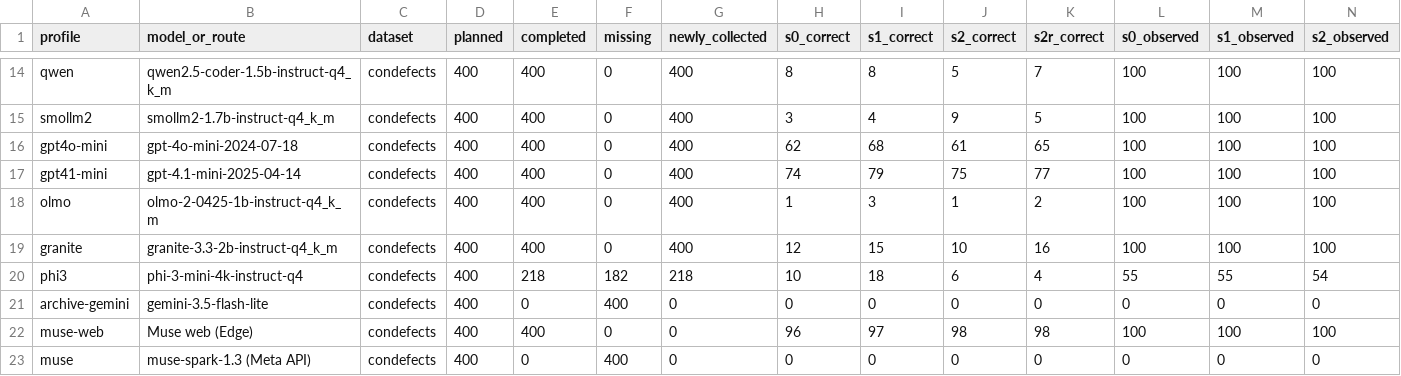
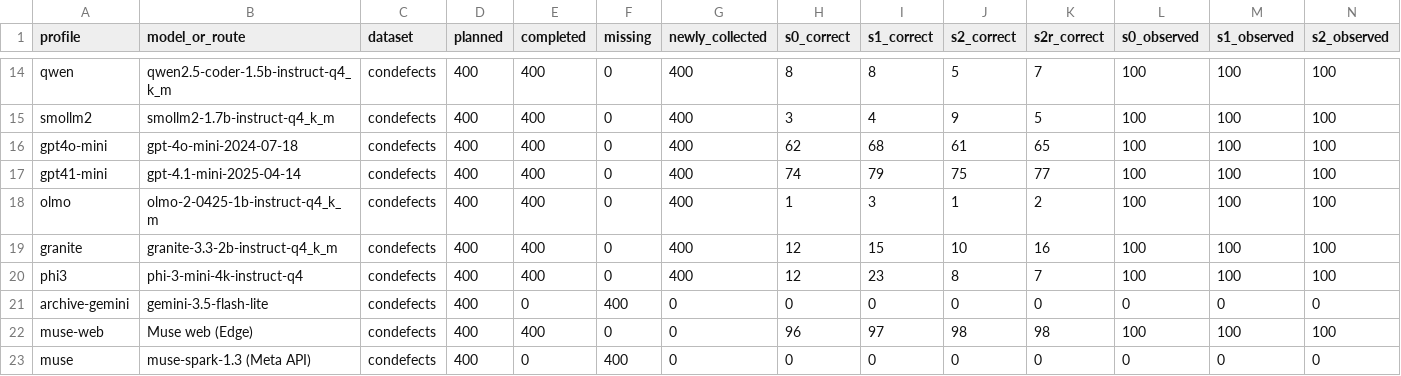
Before and after one commit to seif-356/AI_modern_software, a CSV file: results/phase3/full-models/coverage.csv, drawn as a sheet; only a part is shown, gaps mark what is left out; removed rows and columns are numbered as before the commit, all else as after; rows hold the shown columns only; the diff names each change by its address in the sheet, - before the commit and + after, or states it on an @@ line.

Commit message:
Complete the five-model Phase 3 extension across both datasets

```diff
--- a/results/phase3/full-models/coverage.csv
+++ b/results/phase3/full-models/coverage.csv
-row 20: phi3 | phi-3-mini-4k-instruct-q4 | condefects | 400 | 218 | 182 | 218 | 10 | 18 | 6 | 4 | 55 | 55 | 54
+row 20: phi3 | phi-3-mini-4k-instruct-q4 | condefects | 400 | 400 | 0 | 400 | 12 | 23 | 8 | 7 | 100 | 100 | 100
```
Also changed, not shown: 3 other files.
